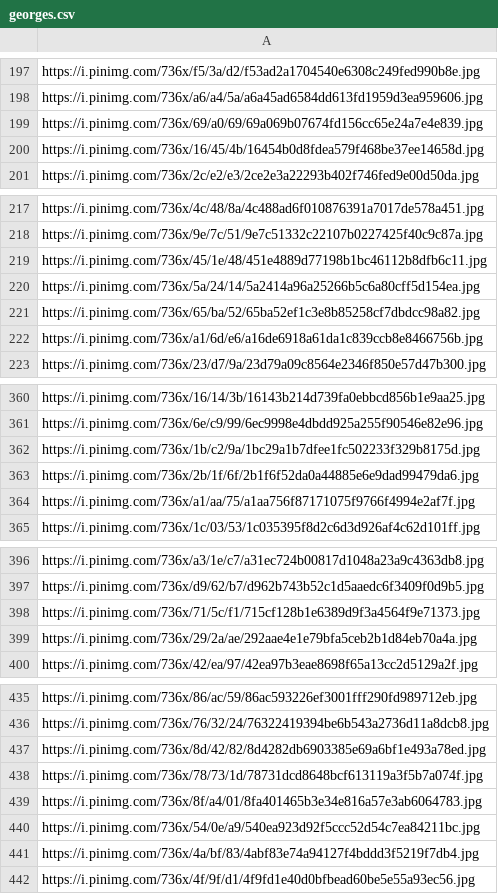
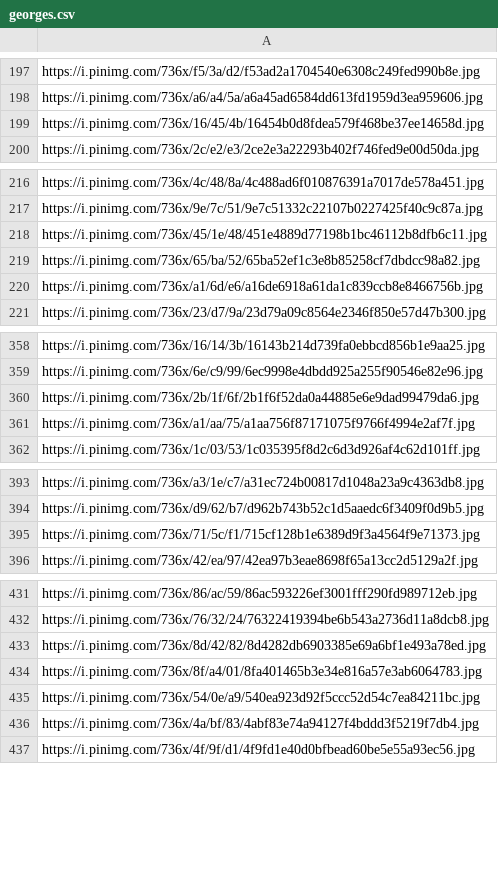
Before and after one commit to Gorogorov/GeorgeAppearance, a CSV file: data/georges.csv, drawn as a sheet; only a part is shown, gaps mark what is left out; the diff covers the shown part only.

```diff
--- a/data/georges.csv
+++ b/data/georges.csv
@@ -198,3 +198,2 @@ https://i.pinimg.com/736x/f5/3a/d2/f53ad2a1704540e6308c249fed990b8e.jpg
 https://i.pinimg.com/736x/a6/a4/5a/a6a45ad6584dd613fd1959d3ea959606.jpg
-https://i.pinimg.com/736x/69/a0/69/69a069b07674fd156cc65e24a7e4e839.jpg
 https://i.pinimg.com/736x/16/45/4b/16454b0d8fdea579f468be37ee14658d.jpg
@@ -219,3 +218,2 @@ https://i.pinimg.com/736x/9e/7c/51/9e7c51332c22107b0227425f40c9c87a.jpg
 https://i.pinimg.com/736x/45/1e/48/451e4889d77198b1bc46112b8dfb6c11.jpg
-https://i.pinimg.com/736x/5a/24/14/5a2414a96a25266b5c6a80cff5d154ea.jpg
 https://i.pinimg.com/736x/65/ba/52/65ba52ef1c3e8b85258cf7dbdcc98a82.jpg
@@ -361,3 +359,2 @@ https://i.pinimg.com/736x/16/14/3b/16143b214d739fa0ebbcd856b1e9aa25.jpg
 https://i.pinimg.com/736x/6e/c9/99/6ec9998e4dbdd925a255f90546e82e96.jpg
-https://i.pinimg.com/736x/1b/c2/9a/1bc29a1b7dfee1fc502233f329b8175d.jpg
 https://i.pinimg.com/736x/2b/1f/6f/2b1f6f52da0a44885e6e9dad99479da6.jpg
@@ -398,3 +395,2 @@ https://i.pinimg.com/736x/d9/62/b7/d962b743b52c1d5aaedc6f3409f0d9b5.jpg
 https://i.pinimg.com/736x/71/5c/f1/715cf128b1e6389d9f3a4564f9e71373.jpg
-https://i.pinimg.com/736x/29/2a/ae/292aae4e1e79bfa5ceb2b1d84eb70a4a.jpg
 https://i.pinimg.com/736x/42/ea/97/42ea97b3eae8698f65a13cc2d5129a2f.jpg
@@ -437,3 +433,2 @@ https://i.pinimg.com/736x/76/32/24/76322419394be6b543a2736d11a8dcb8.jpg
 https://i.pinimg.com/736x/8d/42/82/8d4282db6903385e69a6bf1e493a78ed.jpg
-https://i.pinimg.com/736x/78/73/1d/78731dcd8648bcf613119a3f5b7a074f.jpg
 https://i.pinimg.com/736x/8f/a4/01/8fa401465b3e34e816a57e3ab6064783.jpg
```
Also changed, not shown: 46 removed rows elsewhere in this file, data/non_georges.csv, 24 other files.
